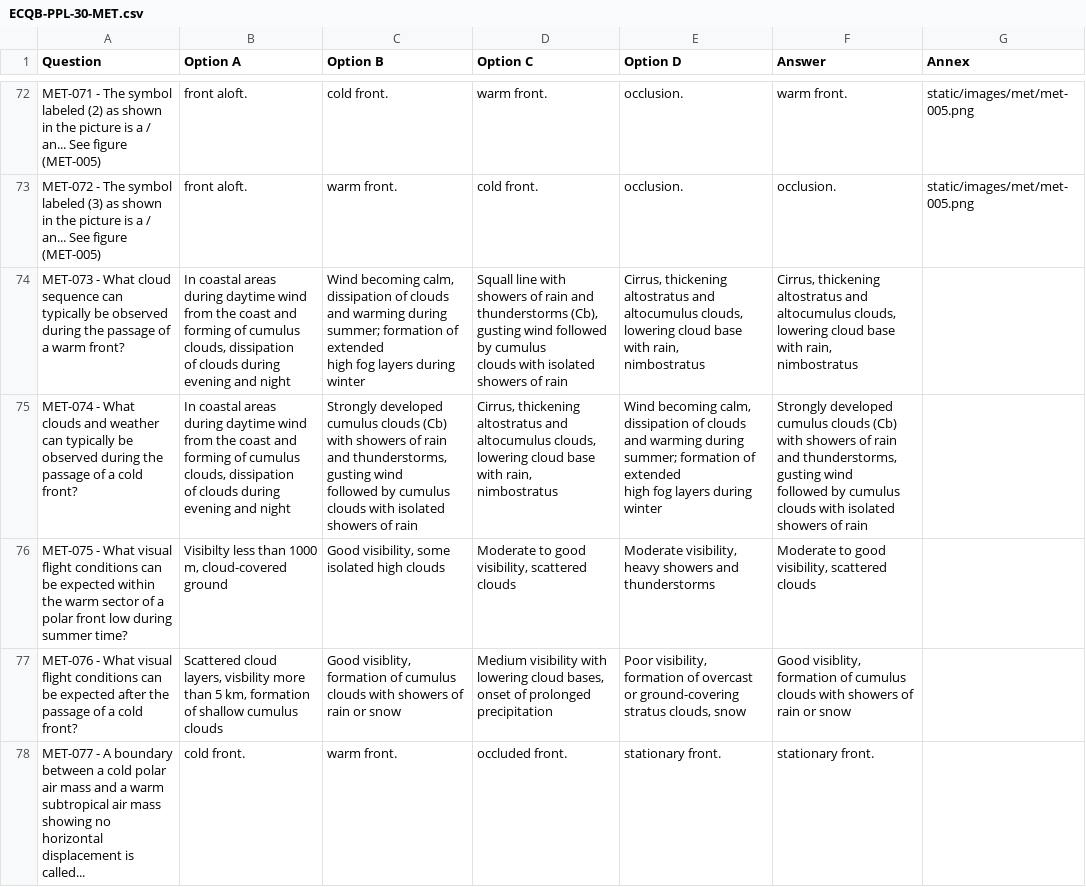
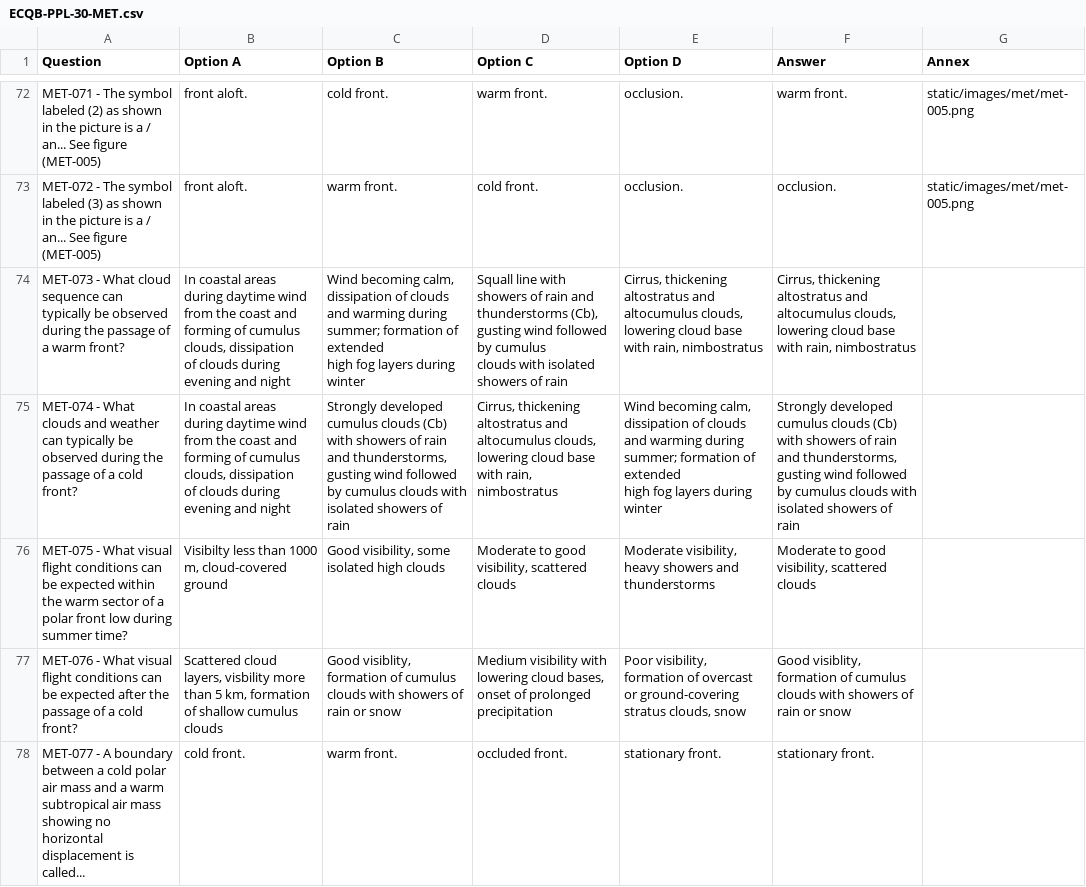
Before and after one commit to JoseAbreu28/SkyExaminer, a CSV file: PPL(A)_AirAcademy/ECQB-PPL-30-MET.csv, drawn as a sheet; only a part is shown, gaps mark what is left out.

Commit message:
Add files via upload

```diff
--- a/PPL(A)_AirAcademy/ECQB-PPL-30-MET.csv
+++ b/PPL(A)_AirAcademy/ECQB-PPL-30-MET.csv
@@ -73,14 +73,10 @@ MET-071 - The symbol labeled (2) as shown in the picture is a / an... See figure
 MET-072 - The symbol labeled (3) as shown in the picture is a / an... See figure (MET-005);front aloft.;warm front.;cold front.;occlusion.;occlusion.;static/images/met/met-005.png
-MET-073 - What cloud sequence can typically be observed during the passage of a warm front?;"In coastal areas during daytime wind from the coast and forming of cumulus clouds, dissipation
-of clouds during evening and night";"Wind becoming calm, dissipation of clouds and warming during summer; formation of extended
-high fog layers during winter";"Squall line with showers of rain and thunderstorms (Cb), gusting wind followed by cumulus
-clouds with isolated showers of rain";"Cirrus, thickening altostratus and altocumulus clouds, lowering cloud base with rain,
-nimbostratus";"Cirrus, thickening altostratus and altocumulus clouds, lowering cloud base with rain,
-nimbostratus";
-MET-074 - What clouds and weather can typically be observed during the passage of a cold front?;"In coastal areas during daytime wind from the coast and forming of cumulus clouds, dissipation
-of clouds during evening and night";"Strongly developed cumulus clouds (Cb) with showers of rain and thunderstorms, gusting wind
-followed by cumulus clouds with isolated showers of rain";"Cirrus, thickening altostratus and altocumulus clouds, lowering cloud base with rain,
-nimbostratus";"Wind becoming calm, dissipation of clouds and warming during summer; formation of extended
-high fog layers during winter";"Strongly developed cumulus clouds (Cb) with showers of rain and thunderstorms, gusting wind
-followed by cumulus clouds with isolated showers of rain";
+MET-073 - What cloud sequence can typically be observed during the passage of a warm front?;"In coastal areas during daytime wind from the coast and forming of cumulus clouds, dissipation
+of clouds during evening and night";"Wind becoming calm, dissipation of clouds and warming during summer; formation of extended
+high fog layers during winter";"Squall line with showers of rain and thunderstorms (Cb), gusting wind followed by cumulus
+clouds with isolated showers of rain";"Cirrus, thickening altostratus and altocumulus clouds, lowering cloud base with rain, nimbostratus";"Cirrus, thickening altostratus and altocumulus clouds, lowering cloud base with rain, nimbostratus";
+MET-074 - What clouds and weather can typically be observed during the passage of a cold front?;"In coastal areas during daytime wind from the coast and forming of cumulus clouds, dissipation
+of clouds during evening and night";"Strongly developed cumulus clouds (Cb) with showers of rain and thunderstorms, gusting wind followed by cumulus clouds with isolated showers of rain";"Cirrus, thickening altostratus and altocumulus clouds, lowering cloud base with rain,
+nimbostratus";"Wind becoming calm, dissipation of clouds and warming during summer; formation of extended
+high fog layers during winter";"Strongly developed cumulus clouds (Cb) with showers of rain and thunderstorms, gusting wind followed by cumulus clouds with isolated showers of rain";
 MET-075 - What visual flight conditions can be expected within the warm sector of a polar front low during summer time?;Visibilty less than 1000 m, cloud-covered ground;Good visibility, some isolated high clouds;Moderate to good visibility, scattered clouds;Moderate visibility, heavy showers and thunderstorms;Moderate to good visibility, scattered clouds;
```
